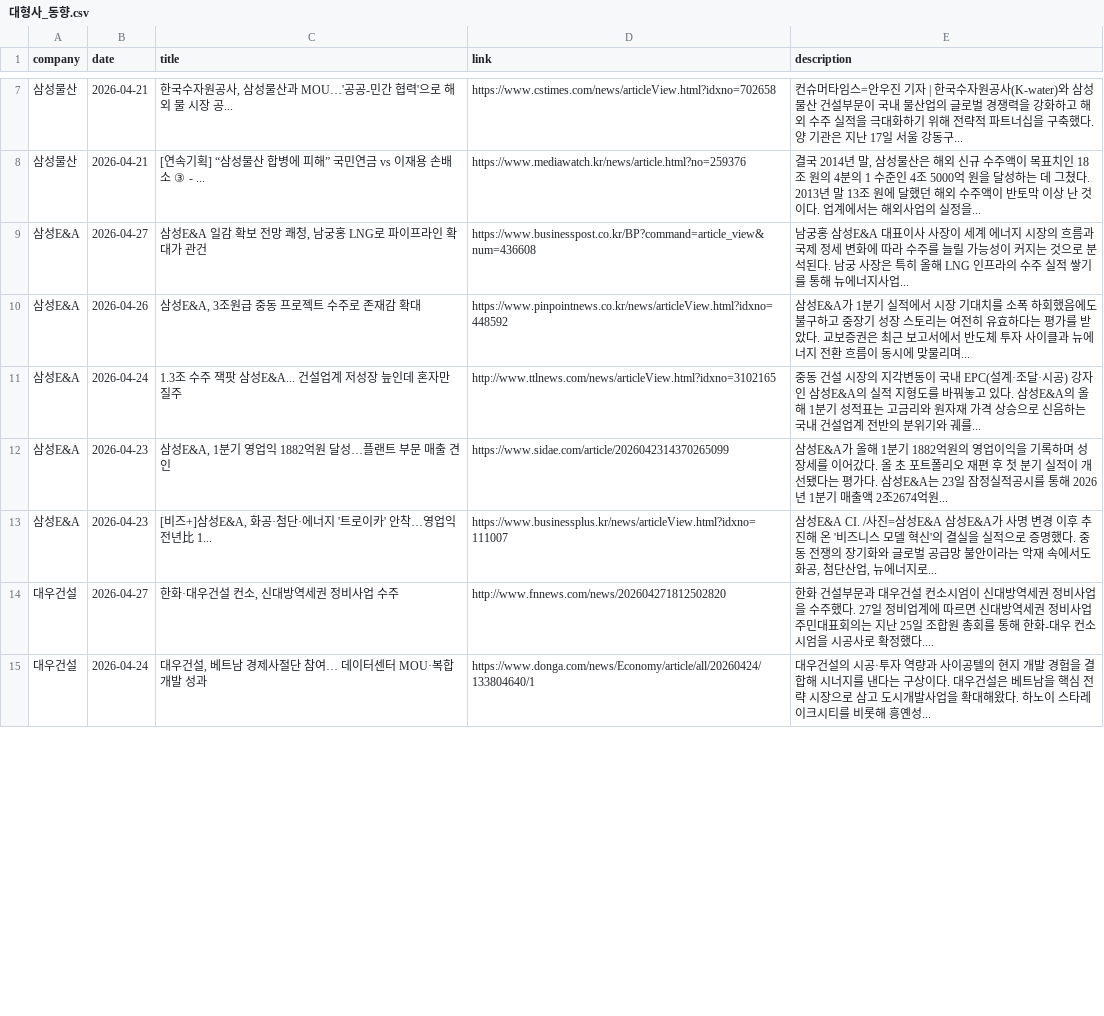
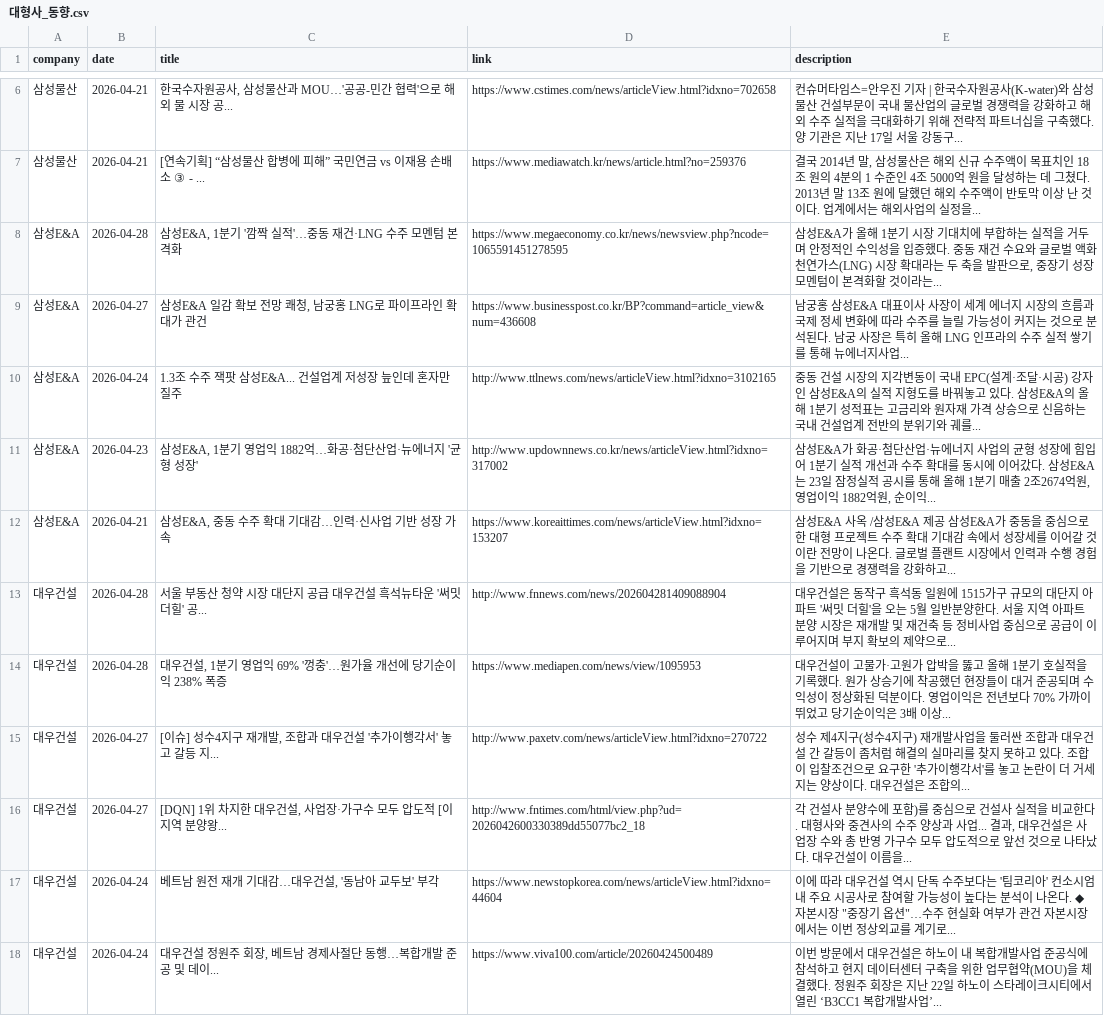
Before and after one commit to hdec-daily-news/hdec-competitors, a CSV file: 대형사_동향.csv, drawn as a sheet; only a part is shown, gaps mark what is left out; the diff covers the shown part only.

```diff
--- a/대형사_동향.csv
+++ b/대형사_동향.csv
@@ -8,8 +7,12 @@
 삼성물산,2026-04-21,[연속기획] “삼성물산 합병에 피해” 국민연금 vs 이재용 손배소 ③ - ...,https://www.mediawatch.kr/news/article.html?no=259376,"결국 2014년 말, 삼성물산은 해외 신규 수주액이 목표치인 18조 원의 4분의 1 수준인 4조 5000억 원을 달성하는 데 그쳤다. 2013년 말 13조 원에 달했던 해외 수주액이 반토막 이상 난 것이다. 업계에서는 해외사업의 실정을... "
+삼성E&A,2026-04-28,"삼성E&A, 1분기 '깜짝 실적'…중동 재건·LNG 수주 모멘텀 본격화",https://www.megaeconomy.co.kr/news/newsview.php?ncode=1065591451278595,"삼성E&A가 올해 1분기 시장 기대치에 부합하는 실적을 거두며 안정적인 수익성을 입증했다. 중동 재건 수요와 글로벌 액화천연가스(LNG) 시장 확대라는 두 축을 발판으로, 중장기 성장 모멘텀이 본격화할 것이라는... "
 삼성E&A,2026-04-27,"삼성E&A 일감 확보 전망 쾌청, 남궁홍 LNG로 파이프라인 확대가 관건",https://www.businesspost.co.kr/BP?command=article_view&num=436608,남궁홍 삼성E&A 대표이사 사장이 세계 에너지 시장의 흐름과 국제 정세 변화에 따라 수주를 늘릴 가능성이 커지는 것으로 분석된다. 남궁 사장은 특히 올해 LNG 인프라의 수주 실적 쌓기를 통해 뉴에너지사업...
-삼성E&A,2026-04-26,"삼성E&A, 3조원급 중동 프로젝트 수주로 존재감 확대",https://www.pinpointnews.co.kr/news/articleView.html?idxno=448592,삼성E&A가 1분기 실적에서 시장 기대치를 소폭 하회했음에도 불구하고 중장기 성장 스토리는 여전히 유효하다는 평가를 받았다. 교보증권은 최근 보고서에서 반도체 투자 사이클과 뉴에너지 전환 흐름이 동시에 맞물리며...
 삼성E&A,2026-04-24,1.3조 수주 잭팟 삼성E&A... 건설업계 저성장 늪인데 혼자만 질주,http://www.ttlnews.com/news/articleView.html?idxno=3102165,중동 건설 시장의 지각변동이 국내 EPC(설계·조달·시공) 강자인 삼성E&A의 실적 지형도를 바꿔놓고 있다. 삼성E&A의 올해 1분기 성적표는 고금리와 원자재 가격 상승으로 신음하는 국내 건설업계 전반의 분위기와 궤를...
-삼성E&A,2026-04-23,"삼성E&A, 1분기 영업익 1882억원 달성…플랜트 부문 매출 견인",https://www.sidae.com/article/2026042314370265099,삼성E&A가 올해 1분기 1882억원의 영업이익을 기록하며 성장세를 이어갔다. 올 초 포트폴리오 재편 후 첫 분기 실적이 개선됐다는 평가다. 삼성E&A는 23일 잠정실적공시를 통해 2026년 1분기 매출액 2조2674억원...
-삼성E&A,2026-04-23,"[비즈+]삼성E&A, 화공·첨단·에너지 '트로이카' 안착…영업익 전년比 1...",https://www.businessplus.kr/news/articleView.html?idxno=111007,"삼성E&A CI. /사진=삼성E&A 삼성E&A가 사명 변경 이후 추진해 온 '비즈니스 모델 혁신'의 결실을 실적으로 증명했다. 중동 전쟁의 장기화와 글로벌 공급망 불안이라는 악재 속에서도 화공, 첨단산업, 뉴에너지로... "
-대우건설,2026-04-27,"한화·대우건설 컨소, 신대방역세권 정비사업 수주",http://www.fnnews.com/news/202604271812502820,한화 건설부문과 대우건설 컨소시엄이 신대방역세권 정비사업을 수주했다. 27일 정비업계에 따르면 신대방역세권 정비사업 주민대표회의는 지난 25일 조합원 총회를 통해 한화-대우 컨소시엄을 시공사로 확정했다....
-대우건설,2026-04-24,"대우건설, 베트남 경제사절단 참여… 데이터센터 MOU·복합개발 성과",https://www.donga.com/news/Economy/article/all/20260424/133804640/1,대우건설의 시공·투자 역량과 사이공텔의 현지 개발 경험을 결합해 시너지를 낸다는 구상이다. 대우건설은 베트남을 핵심 전략 시장으로 삼고 도시개발사업을 확대해왔다. 하노이 스타레이크시티를 비롯해 흥옌성...
+삼성E&A,2026-04-23,"삼성E&A, 1분기 영업익 1882억…화공·첨단산업·뉴에너지 '균형 성장'",http://www.updownnews.co.kr/news/articleView.html?idxno=317002,"삼성E&A가 화공·첨단산업·뉴에너지 사업의 균형 성장에 힘입어 1분기 실적 개선과 수주 확대를 동시에 이어갔다. 삼성E&A는 23일 잠정실적 공시를 통해 올해 1분기 매출 2조2674억원, 영업이익 1882억원, 순이익... "
+삼성E&A,2026-04-21,"삼성E&A, 중동 수주 확대 기대감…인력·신사업 기반 성장 가속",https://www.koreaittimes.com/news/articleView.html?idxno=153207,삼성E&A 사옥 /삼성E&A 제공 삼성E&A가 중동을 중심으로 한 대형 프로젝트 수주 확대 기대감 속에서 성장세를 이어갈 것이란 전망이 나온다. 글로벌 플랜트 시장에서 인력과 수행 경험을 기반으로 경쟁력을 강화하고...
+대우건설,2026-04-28,서울 부동산 청약 시장 대단지 공급 대우건설 흑석뉴타운 '써밋 더힐' 공...,http://www.fnnews.com/news/202604281409088904,대우건설은 동작구 흑석동 일원에 1515가구 규모의 대단지 아파트 '써밋 더힐'을 오는 5월 일반분양한다. 서울 지역 아파트 분양 시장은 재개발 및 재건축 등 정비사업 중심으로 공급이 이루어지며 부지 확보의 제약으로...
+대우건설,2026-04-28,"대우건설, 1분기 영업익 69% '껑충'…원가율 개선에 당기순이익 238% 폭증",https://www.mediapen.com/news/view/1095953,대우건설이 고물가·고원가 압박을 뚫고 올해 1분기 호실적을 기록했다. 원가 상승기에 착공했던 현장들이 대거 준공되며 수익성이 정상화된 덕분이다. 영업이익은 전년보다 70% 가까이 뛰었고 당기순이익은 3배 이상...
+대우건설,2026-04-27,"[이슈] 성수4지구 재개발, 조합과 대우건설 '추가이행각서' 놓고 갈등 지...",http://www.paxetv.com/news/articleView.html?idxno=270722,성수 제4지구(성수4지구) 재개발사업을 둘러싼 조합과 대우건설 간 갈등이 좀처럼 해결의 실마리를 찾지 못하고 있다. 조합이 입찰조건으로 요구한 '추가이행각서'를 놓고 논란이 더 거세지는 양상이다. 대우건설은 조합의...
+대우건설,2026-04-27,"[DQN] 1위 차지한 대우건설, 사업장·가구수 모두 압도적 [이지역 분양왕...",http://www.fntimes.com/html/view.php?ud=2026042600330389dd55077bc2_18,"각 건설사 분양수에 포함)를 중심으로 건설사 실적을 비교한다. 대형사와 중견사의 수주 양상과 사업... 결과, 대우건설은 사업장 수와 총 반영 가구수 모두 압도적으로 앞선 것으로 나타났다. 대우건설이 이름을... "
+대우건설,2026-04-24,"베트남 원전 재개 기대감…대우건설, '동남아 교두보' 부각",https://www.newstopkorea.com/news/articleView.html?idxno=44604,"이에 따라 대우건설 역시 단독 수주보다는 '팀코리아' 컨소시엄 내 주요 시공사로 참여할 가능성이 높다는 분석이 나온다. ◆ 자본시장 ""중장기 옵션""…수주 현실화 여부가 관건 자본시장에서는 이번 정상외교를 계기로... "
+대우건설,2026-04-24,"대우건설 정원주 회장, 베트남 경제사절단 동행…복합개발 준공 및 데이...",https://www.viva100.com/article/20260424500489,이번 방문에서 대우건설은 하노이 내 복합개발사업 준공식에 참석하고 현지 데이터센터 구축을 위한 업무협약(MOU)을 체결했다. 정원주 회장은 지난 22일 하노이 스타레이크시티에서 열린 ‘B3CC1 복합개발사업’...
```
Also changed, not shown: 6 added rows, 13 removed rows and 14 edited cells elsewhere in this file, 1 other file.
